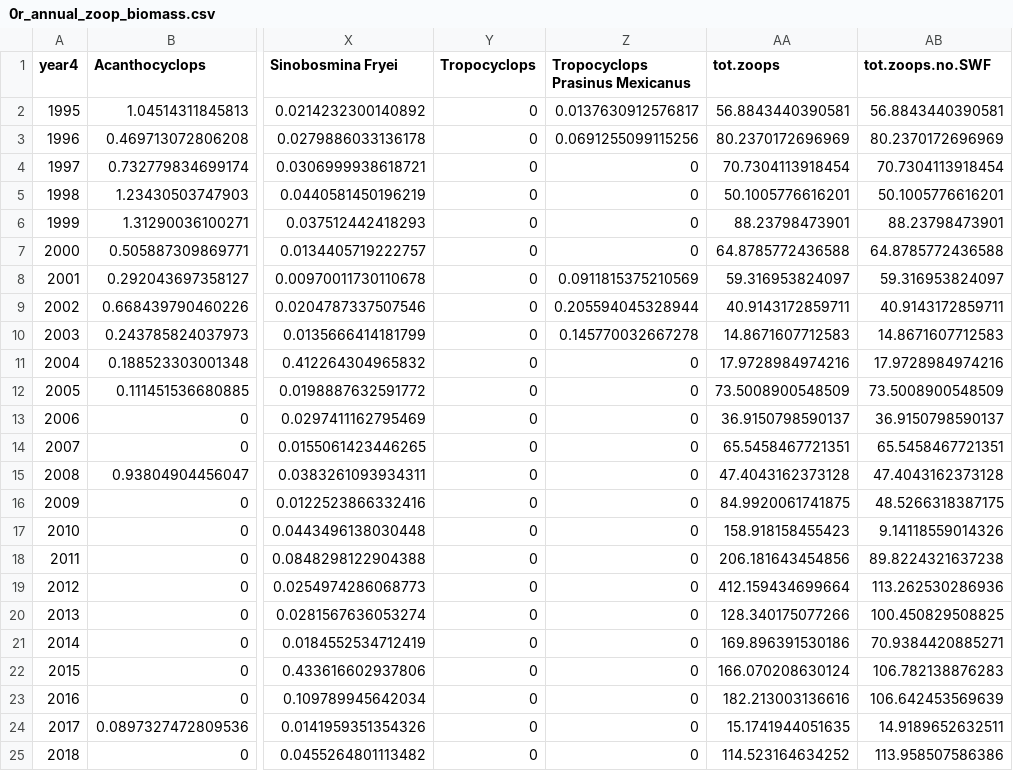
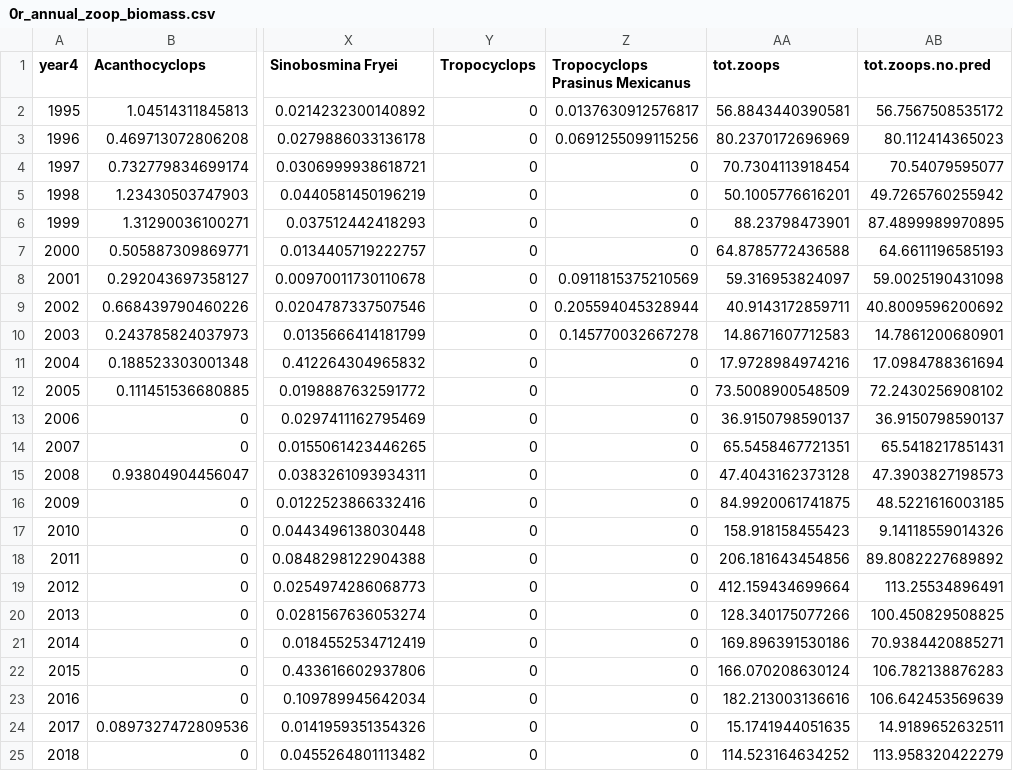
Before and after one commit to robertladwig/spinyAnoxia, a CSV file: data_processed/0r_annual_zoop_biomass.csv, drawn as a sheet; only a part is shown, gaps mark what is left out; the diff names each change by its address in the sheet, - before the commit and + after, or states it on an @@ line.

```diff
--- a/data_processed/0r_annual_zoop_biomass.csv
+++ b/data_processed/0r_annual_zoop_biomass.csv
-AB1: tot.zoops.no.SWF
+AB1: tot.zoops.no.pred
-AB2 (tot.zoops.no.pred): 56.8843440390581
+AB2 (tot.zoops.no.pred): 56.7567508535172
-AB3 (tot.zoops.no.pred): 80.2370172696969
+AB3 (tot.zoops.no.pred): 80.112414365023
-AB4 (tot.zoops.no.pred): 70.7304113918454
+AB4 (tot.zoops.no.pred): 70.54079595077
-AB5 (tot.zoops.no.pred): 50.1005776616201
+AB5 (tot.zoops.no.pred): 49.7265760255942
-AB6 (tot.zoops.no.pred): 88.23798473901
+AB6 (tot.zoops.no.pred): 87.4899989970895
-AB7 (tot.zoops.no.pred): 64.8785772436588
+AB7 (tot.zoops.no.pred): 64.6611196585193
-AB8 (tot.zoops.no.pred): 59.316953824097
+AB8 (tot.zoops.no.pred): 59.0025190431098
-AB9 (tot.zoops.no.pred): 40.9143172859711
+AB9 (tot.zoops.no.pred): 40.8009596200692
-AB10 (tot.zoops.no.pred): 14.8671607712583
+AB10 (tot.zoops.no.pred): 14.7861200680901
-AB11 (tot.zoops.no.pred): 17.9728984974216
+AB11 (tot.zoops.no.pred): 17.0984788361694
-AB12 (tot.zoops.no.pred): 73.5008900548509
+AB12 (tot.zoops.no.pred): 72.2430256908102
-AB14 (tot.zoops.no.pred): 65.5458467721351
+AB14 (tot.zoops.no.pred): 65.5418217851431
-AB15 (tot.zoops.no.pred): 47.4043162373128
+AB15 (tot.zoops.no.pred): 47.3903827198573
-AB16 (tot.zoops.no.pred): 48.5266318387175
+AB16 (tot.zoops.no.pred): 48.5221616003185
-AB18 (tot.zoops.no.pred): 89.8224321637238
+AB18 (tot.zoops.no.pred): 89.8082227689892
-AB19 (tot.zoops.no.pred): 113.262530286936
+AB19 (tot.zoops.no.pred): 113.25534896491
-AB25 (tot.zoops.no.pred): 113.958507586386
+AB25 (tot.zoops.no.pred): 113.958320422279
```
Also changed, not shown: data_processed/0r_annual_zoop_counts.csv, data_processed/0s_spring_zoop_biomass.csv, 3 other files.
